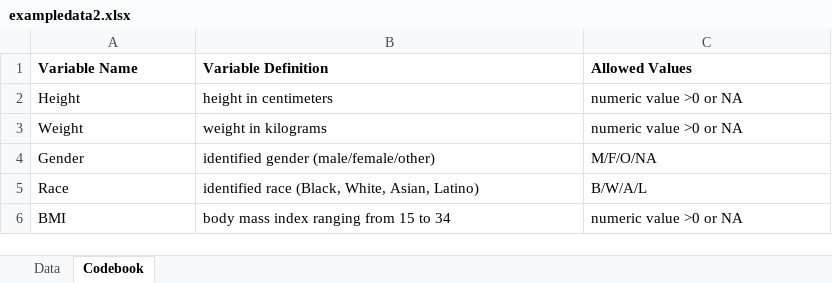
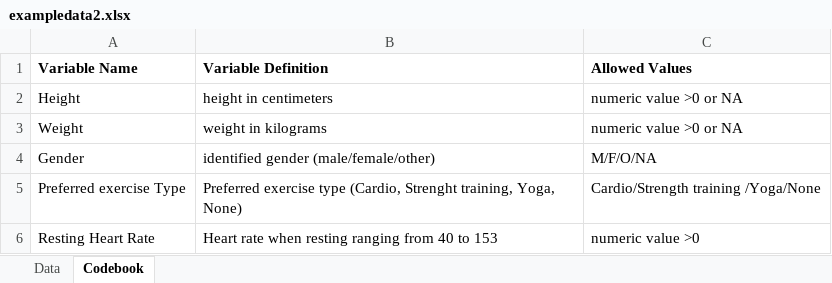
Before and after one commit to Murtaza-Yaqubi/MurtazaYaqubi-MADA-portfolio, an Excel workbook: starter-analysis-exercise/data/raw-data/exampledata2.xlsx, sheet Codebook, drawn as a sheet; values as stored, in another font and other column widths than the file's, no borders; removed rows and columns are numbered as before the commit, all else as after; the diff names each change by its address in the sheet, - before the commit and + after, or states it on an @@ line.

```diff
--- a/starter-analysis-exercise/data/raw-data/exampledata2.xlsx (sheet Codebook)
+++ b/starter-analysis-exercise/data/raw-data/exampledata2.xlsx (sheet Codebook)
-row 5: Race | identified race (Black, White, Asian, Latino) | B/W/A/L
-row 6: BMI | body mass index ranging from 15 to 34 | numeric value >0 or NA
+row 5: Preferred exercise Type | Preferred exercise type (Cardio, Strenght training, Yoga, None) | Cardio/Strength training /Yoga/None
+row 6: Resting Heart Rate | Heart rate when resting ranging from 40 to 153 | numeric value >0
```
Also changed, not shown: sheet Data, 35 other files.
